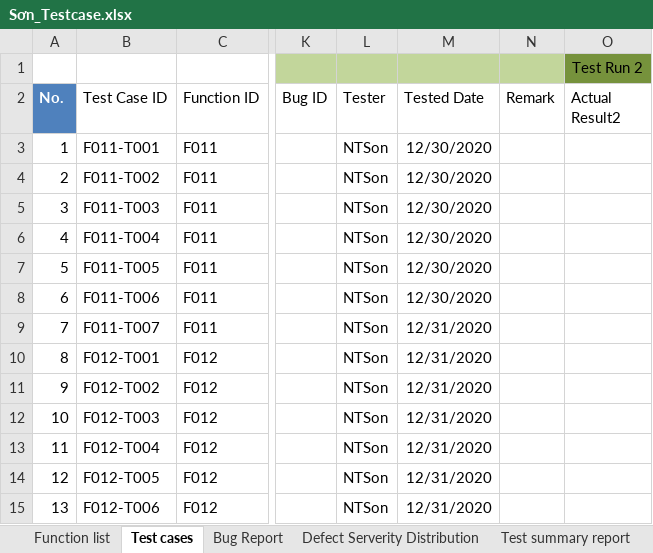
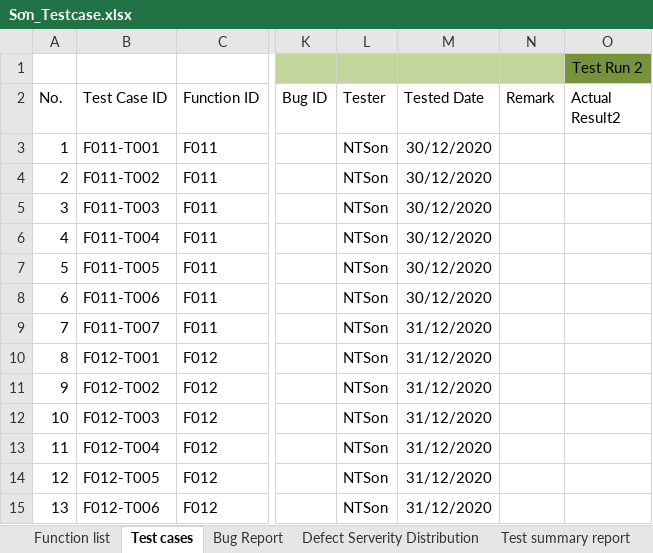
Before and after one commit to pduy99/KCPM-Reports, an Excel workbook: TCs/Sơn_Testcase.xlsx, sheet Test cases, drawn as a sheet; only a part is shown, gaps mark what is left out; values as stored, in another font and other column widths than the file's, no borders; charts and pictures and table styles not drawn; the diff covers the shown part only; the diff names each change by its address in the sheet, - before the commit and + after, or states it on an @@ line.

```diff
--- a/TCs/Sơn_Testcase.xlsx (sheet Test cases)
+++ b/TCs/Sơn_Testcase.xlsx (sheet Test cases)
@@ A2 fill: #4F81BD → none, bold: on → off, text colour: #FFFFFF → black @@
-M3:M8 (Tested Date): 12/30/2020
+M3:M8 (Tested Date): 30/12/2020
-M9:M15 (Tested Date): 12/31/2020
+M9:M15 (Tested Date): 31/12/2020
```
Also changed, not shown: 12 added rows, 14 removed rows, 221 edited cells, cell formats and row numbers in column A elsewhere in this sheet, charts or pictures.
